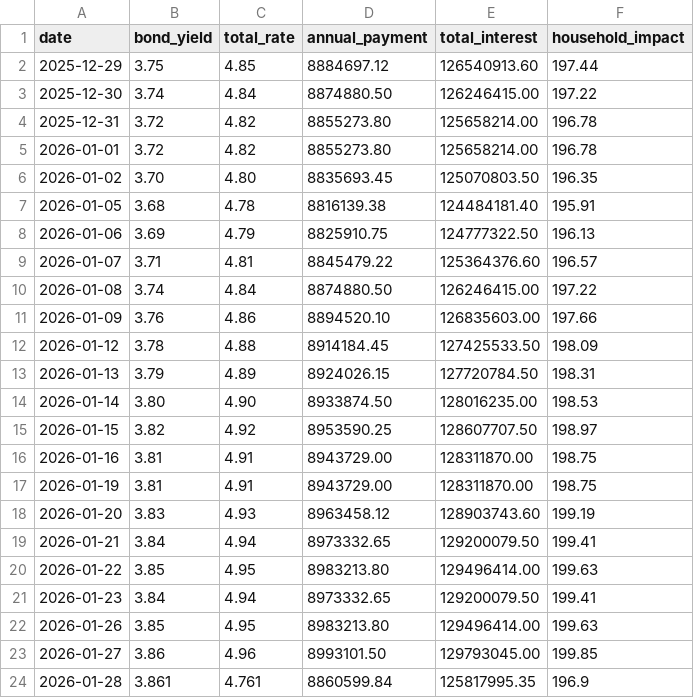
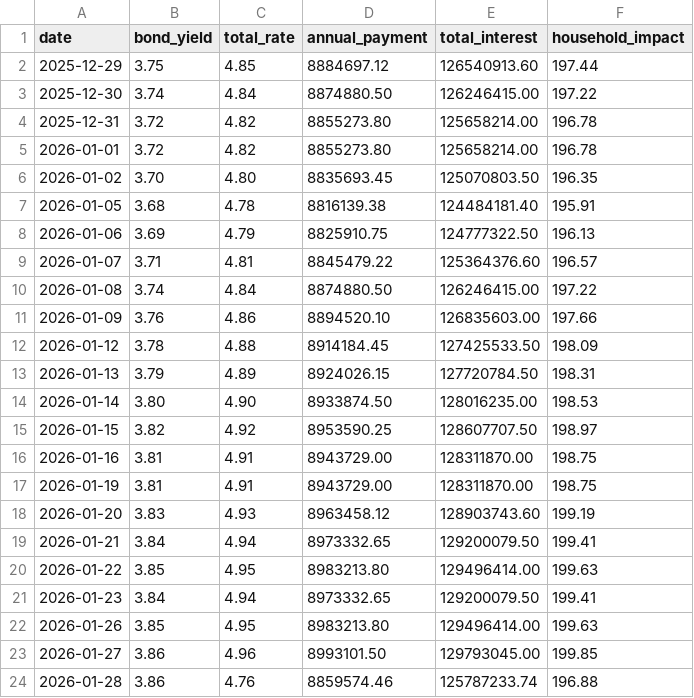
Before and after one commit to Brantford-Data/arena-tracker, a CSV file: interest_rate_log.csv, drawn as a sheet.

```diff
--- a/interest_rate_log.csv
+++ b/interest_rate_log.csv
@@ -23,2 +23,2 @@ date,bond_yield,total_rate,annual_payment,total_interest,household_impact
 2026-01-27,3.86,4.96,8993101.50,129793045.00,199.85
-2026-01-28,3.861,4.761,8860599.84,125817995.35,196.9
+2026-01-28,3.86,4.76,8859574.46,125787233.74,196.88
```
